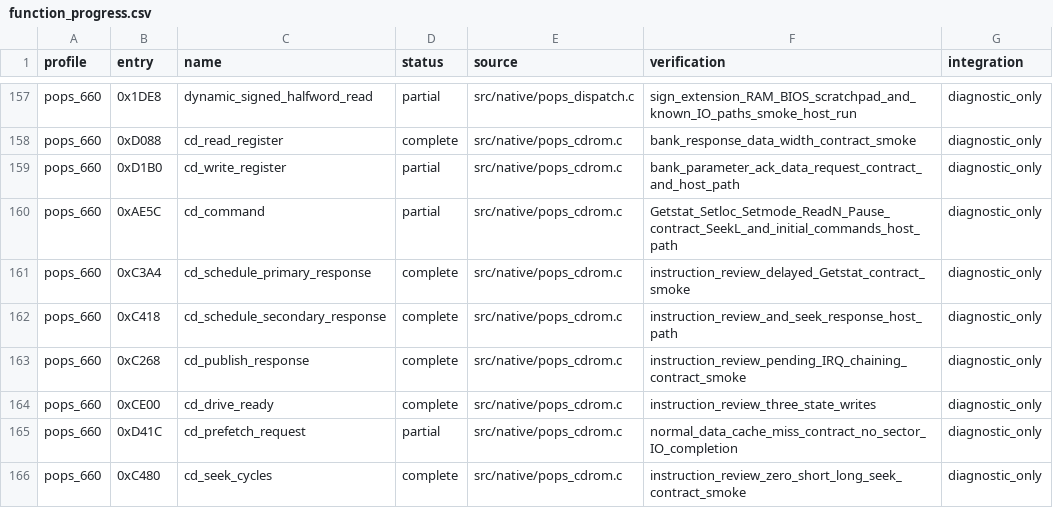
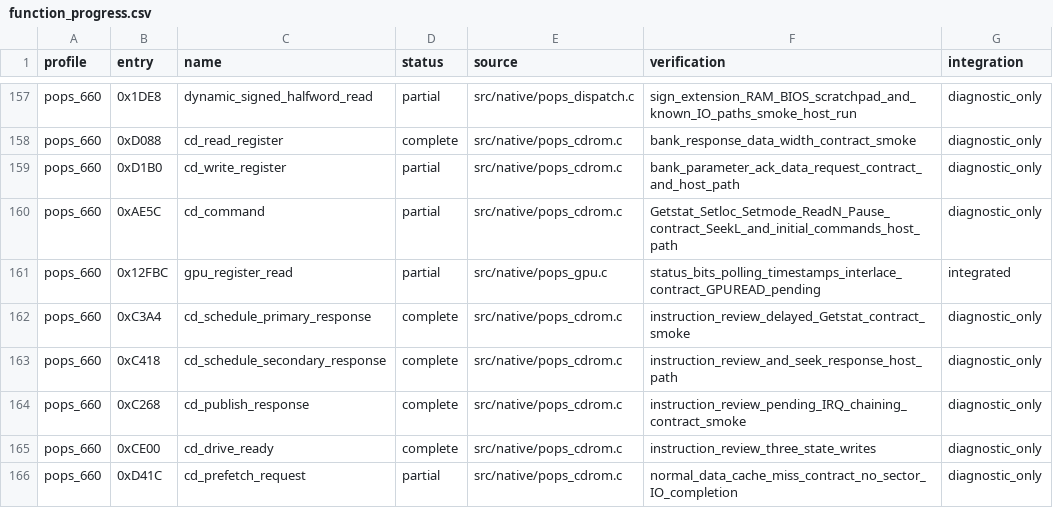
Before and after one commit to frangarcj/RePOPS, a CSV file: data/function_progress.csv, drawn as a sheet; only a part is shown, gaps mark what is left out; the shorter side is filled out with more unchanged rows.

Commit message:
feat(gpu): recover status reads and typed polling state

```diff
--- a/data/function_progress.csv
+++ b/data/function_progress.csv
@@ -160,2 +160,3 @@ pops_660,0xD1B0,cd_write_register,partial,src/native/pops_cdrom.c,bank_parameter
 pops_660,0xAE5C,cd_command,partial,src/native/pops_cdrom.c,Getstat_Setloc_Setmode_ReadN_Pause_contract_SeekL_and_initial_commands_host_path,diagnostic_only
+pops_660,0x12FBC,gpu_register_read,partial,src/native/pops_gpu.c,status_bits_polling_timestamps_interlace_contract_GPUREAD_pending,integrated
 pops_660,0xC3A4,cd_schedule_primary_response,complete,src/native/pops_cdrom.c,instruction_review_delayed_Getstat_contract_smoke,diagnostic_only
```
Also changed, not shown: 8 other files.
